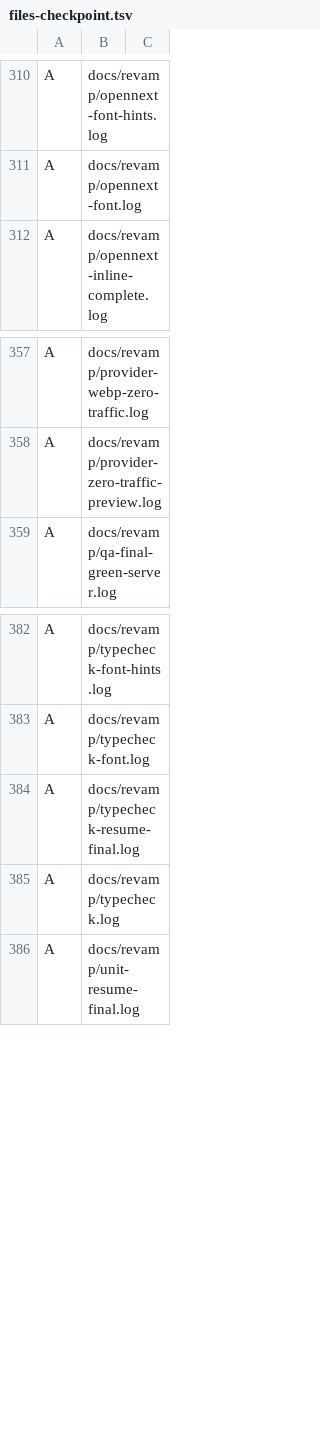
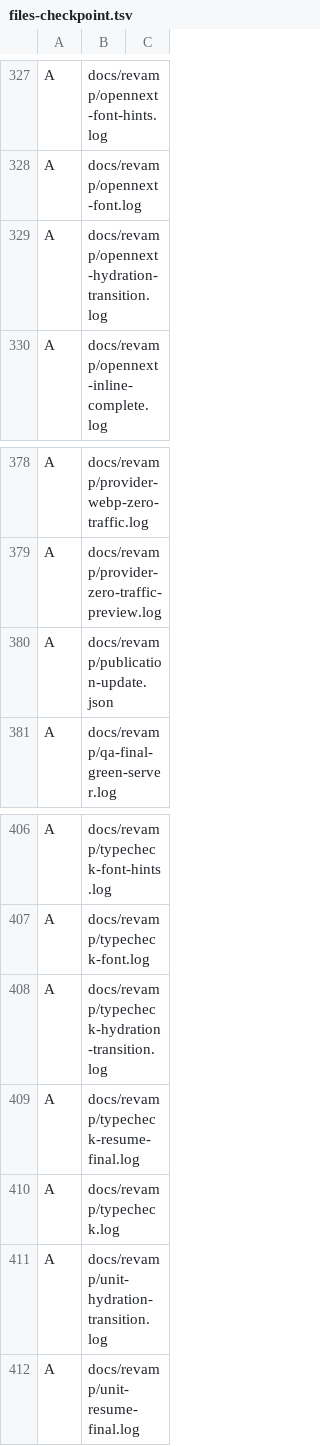
Before and after one commit to marinerxcapital/dew-theory-website, a TSV file: docs/revamp/files-checkpoint.tsv, drawn as a sheet; only a part is shown, gaps mark what is left out; the diff covers the shown part only.

Commit message:
docs: preserve final QA evidence and required production release hold
Exact tree of local e752948. Four edge hydration errors, mobile Lighthouse below required targets, and verified CI billing lock prevent main/public release. Original Cloudflare version remains live at 100%.

```diff
--- a/docs/revamp/files-checkpoint.tsv
+++ b/docs/revamp/files-checkpoint.tsv
@@ -311,2 +328,3 @@ A	docs/revamp/opennext-font-hints.log
 A	docs/revamp/opennext-font.log
+A	docs/revamp/opennext-hydration-transition.log
 A	docs/revamp/opennext-inline-complete.log
@@ -358,2 +379,3 @@ A	docs/revamp/provider-webp-zero-traffic.log
 A	docs/revamp/provider-zero-traffic-preview.log
+A	docs/revamp/publication-update.json
 A	docs/revamp/qa-final-green-server.log
@@ -383,4 +407,6 @@ A	docs/revamp/typecheck-font-hints.log
 A	docs/revamp/typecheck-font.log
+A	docs/revamp/typecheck-hydration-transition.log
 A	docs/revamp/typecheck-resume-final.log
 A	docs/revamp/typecheck.log
+A	docs/revamp/unit-hydration-transition.log
 A	docs/revamp/unit-resume-final.log
```
Also changed, not shown: 22 added rows elsewhere in this file, 23 other files.
